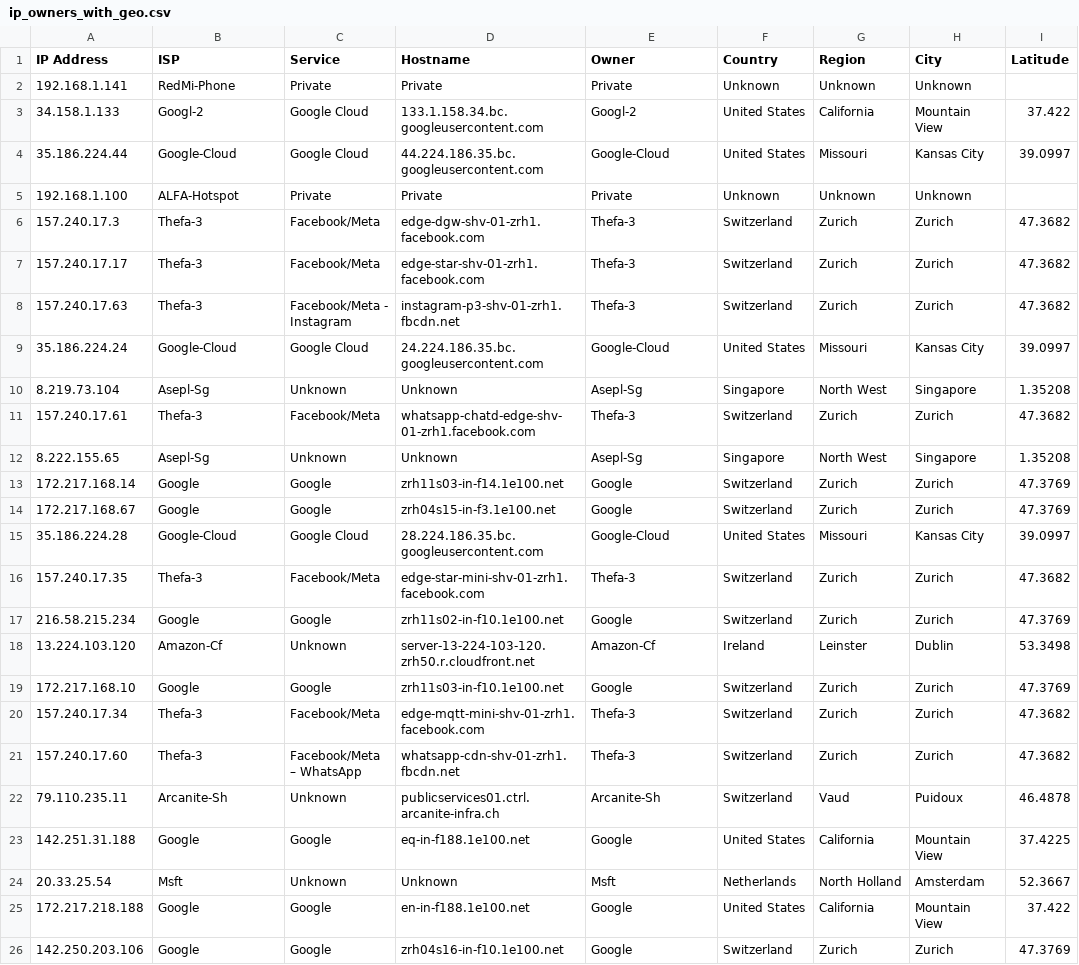
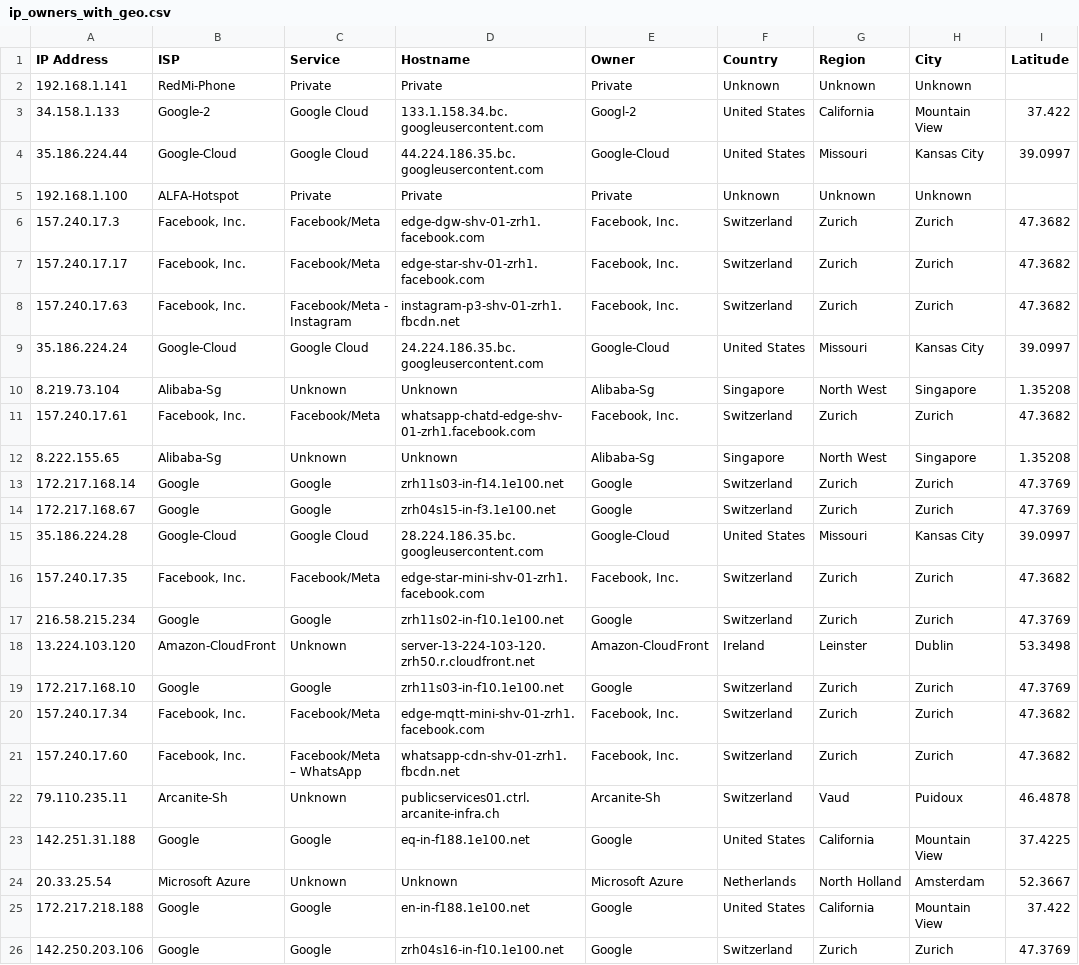
Before and after one commit to MichelleBo/privacyAnalysis, a CSV file: code/Wi-Fi traffic visualizations/ip_owners_with_geo.csv, drawn as a sheet; only a part is shown; the diff covers the shown part only; the diff names each change by its address in the sheet, - before the commit and + after, or states it on an @@ line.

```diff
--- a/code/Wi-Fi traffic visualizations/ip_owners_with_geo.csv
+++ b/code/Wi-Fi traffic visualizations/ip_owners_with_geo.csv
-B3 (ISP): Googl-2
+B3 (ISP): Google-2
-B6:B8 (ISP): Thefa-3
+B6:B8 (ISP): Facebook, Inc.
-E6:E8 (Owner): Thefa-3
+E6:E8 (Owner): Facebook, Inc.
-B10 (ISP): Asepl-Sg
+B10 (ISP): Alibaba-Sg
-E10 (Owner): Asepl-Sg
+E10 (Owner): Alibaba-Sg
-B11 (ISP): Thefa-3
+B11 (ISP): Facebook, Inc.
-E11 (Owner): Thefa-3
+E11 (Owner): Facebook, Inc.
-B12 (ISP): Asepl-Sg
+B12 (ISP): Alibaba-Sg
-E12 (Owner): Asepl-Sg
+E12 (Owner): Alibaba-Sg
-B16 (ISP): Thefa-3
+B16 (ISP): Facebook, Inc.
-E16 (Owner): Thefa-3
+E16 (Owner): Facebook, Inc.
-B18 (ISP): Amazon-Cf
+B18 (ISP): Amazon-CloudFront
-E18 (Owner): Amazon-Cf
+E18 (Owner): Amazon-CloudFront
-B20:B21 (ISP): Thefa-3
+B20:B21 (ISP): Facebook, Inc.
-E20:E21 (Owner): Thefa-3
+E20:E21 (Owner): Facebook, Inc.
-B24 (ISP): Msft
+B24 (ISP): Microsoft Azure
-E24 (Owner): Msft
+E24 (Owner): Microsoft Azure
```
Also changed, not shown: 69 edited cells elsewhere in this file, 21 other files.
